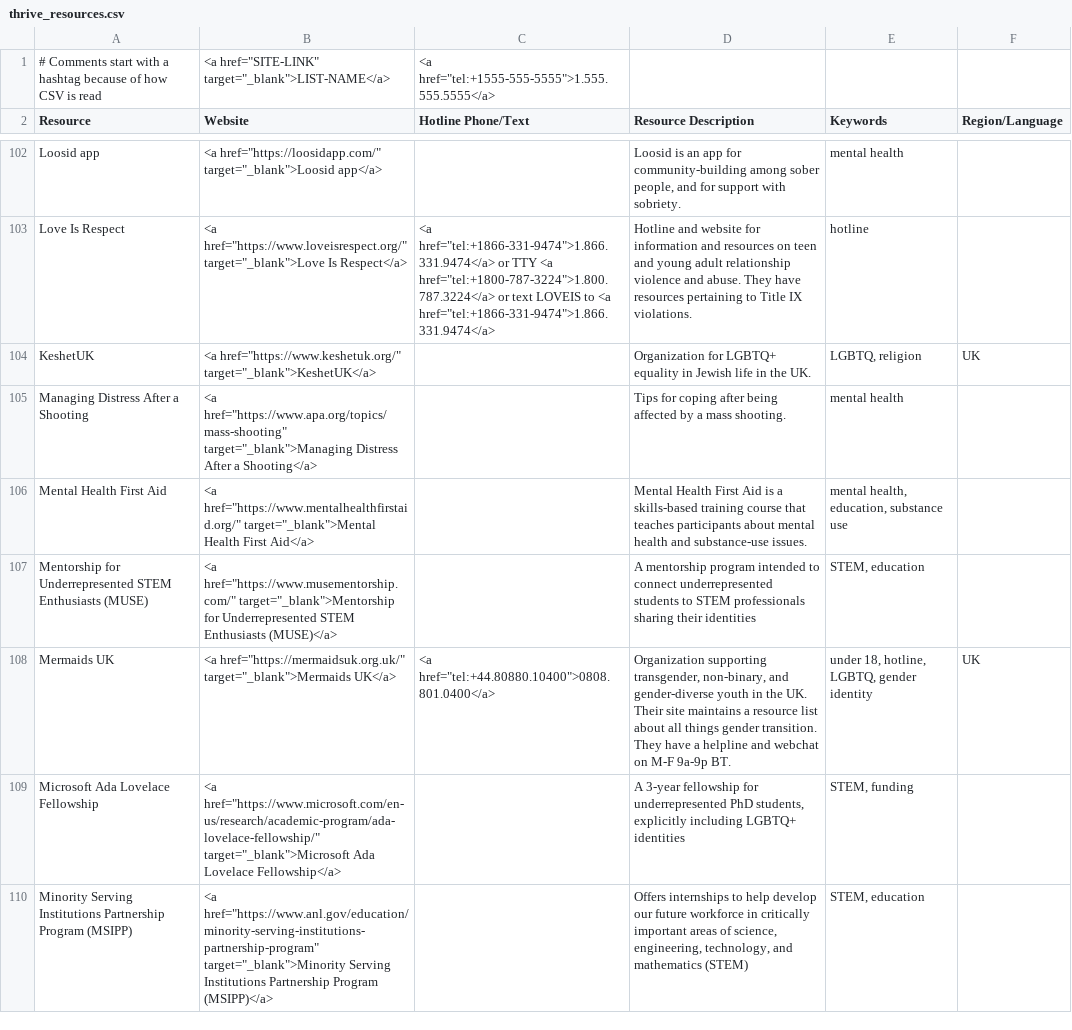
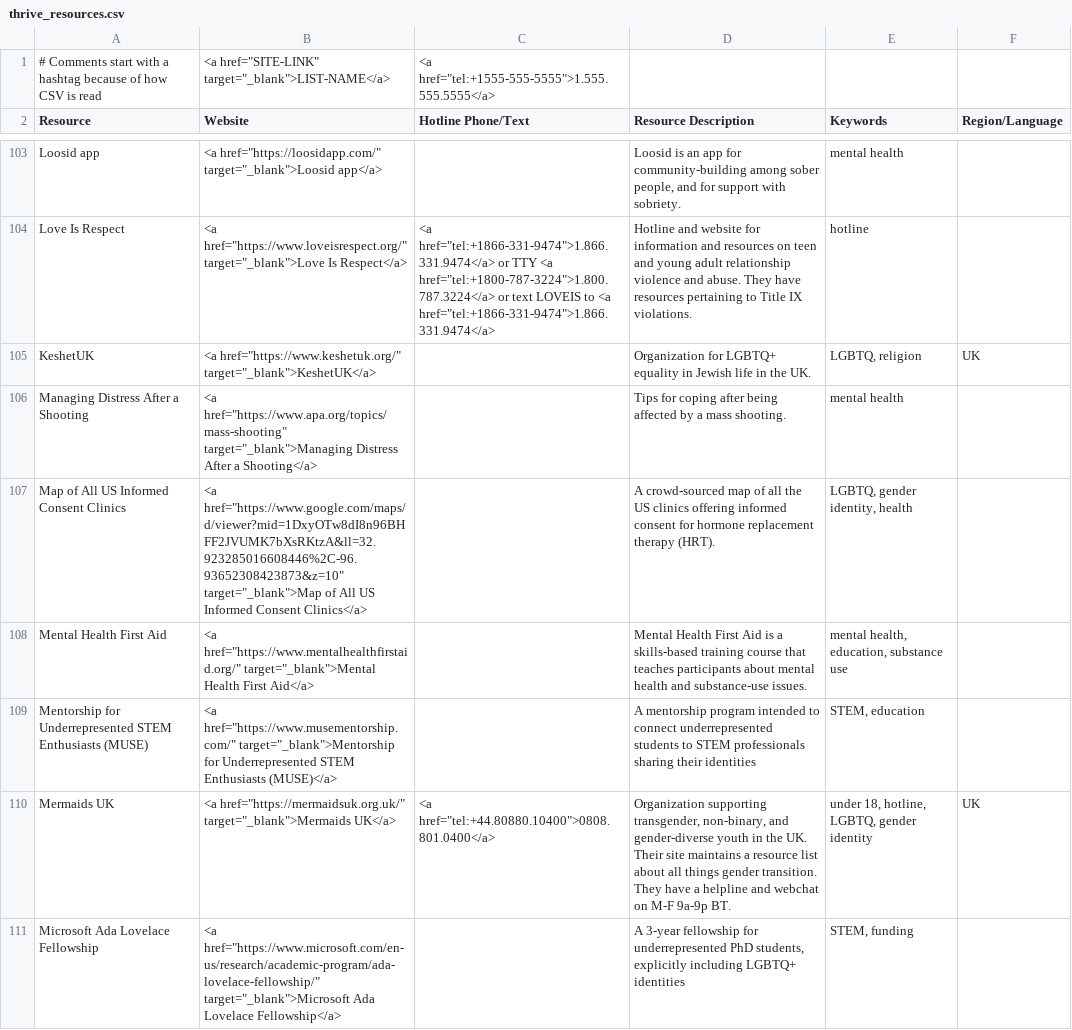
Before and after one commit to ThriveLifeline/thrive-lifeline, a CSV file: _data/thrive_resources.csv, drawn as a sheet; only a part is shown, gaps mark what is left out; the shorter side is filled out with more unchanged rows; the diff covers the shown part only.

```diff
--- a/_data/thrive_resources.csv
+++ b/_data/thrive_resources.csv
@@ -105,2 +106,3 @@ KeshetUK,"<a href=""https://www.keshetuk.org/"" target=""_blank"">KeshetUK</a>",
 Managing Distress After a Shooting,"<a href=""https://www.apa.org/topics/mass-shooting"" target=""_blank"">Managing Distress After a Shooting</a>",,Tips for coping after being affected by a mass shooting.,mental health,
+Map of All US Informed Consent Clinics,"<a href=""https://www.google.com/maps/d/viewer?mid=1DxyOTw8dI8n96BHFF2JVUMK7bXsRKtzA&ll=32.923285016608446%2C-96.93652308423873&z=10"" target=""_blank"">Map of All US Informed Consent Clinics</a>",,A crowd-sourced map of all the US clinics offering informed consent for hormone replacement therapy (HRT).,"LGBTQ, gender identity, health",
 Mental Health First Aid,"<a href=""https://www.mentalhealthfirstaid.org/"" target=""_blank"">Mental Health First Aid</a>",,Mental Health First Aid is a skills-based training course that teaches participants about mental health and substance-use issues.,"mental health, education, substance use",
```
Also changed, not shown: 5 added rows and 2 edited cells elsewhere in this file, 2 other files.
